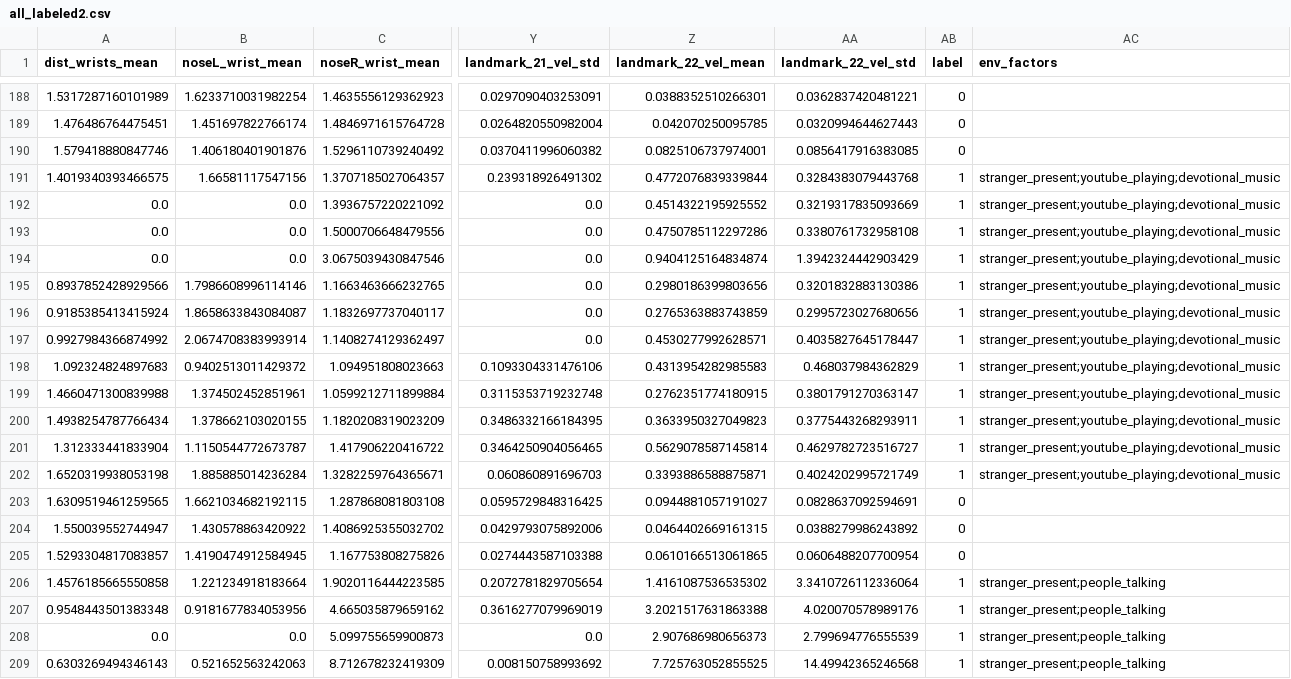
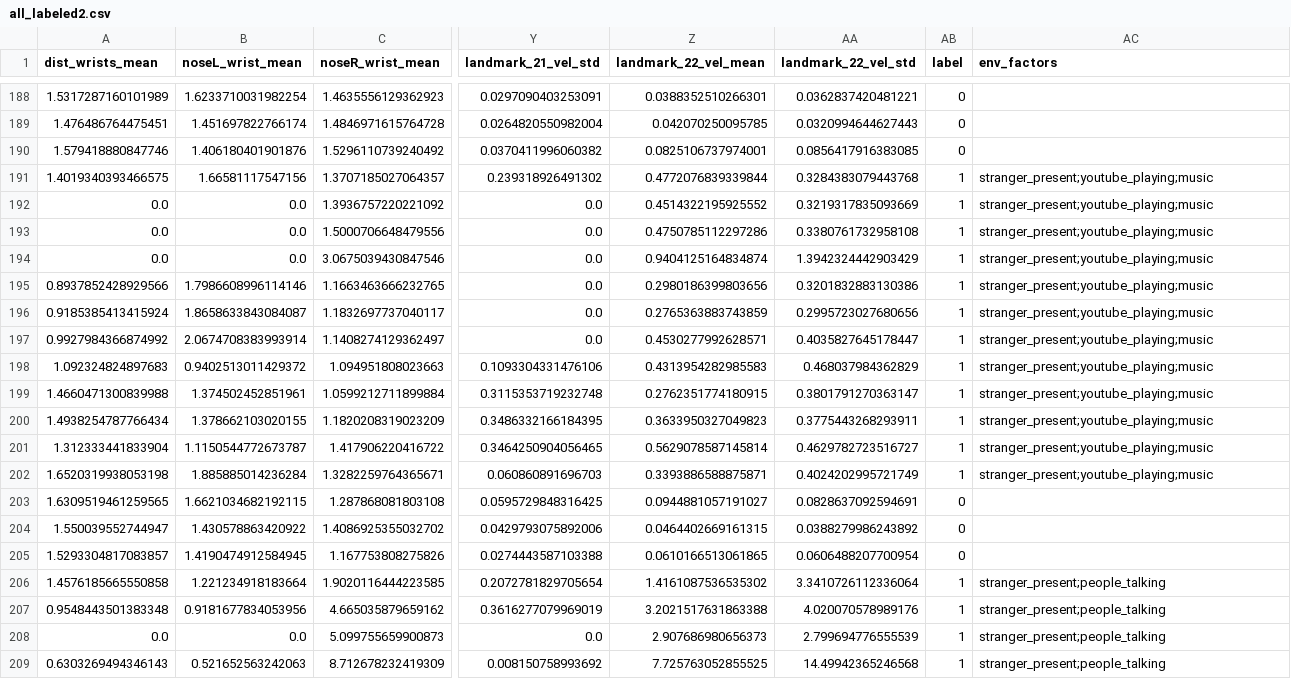
Before and after one commit to aarontoms/Skeletal-Points-Extraction-Model, a CSV file: combined labeled/all_labeled2.csv, drawn as a sheet; only a part is shown, gaps mark what is left out; the diff covers the shown part only; the diff names each change by its address in the sheet, - before the commit and + after, or states it on an @@ line.

```diff
--- a/combined labeled/all_labeled2.csv
+++ b/combined labeled/all_labeled2.csv
-AC191:AC202 (env_factors): stranger_present;youtube_playing;devotional_music
+AC191:AC202 (env_factors): stranger_present;youtube_playing;music
```
Also changed, not shown: 48 edited cells elsewhere in this file, 1 other file.
